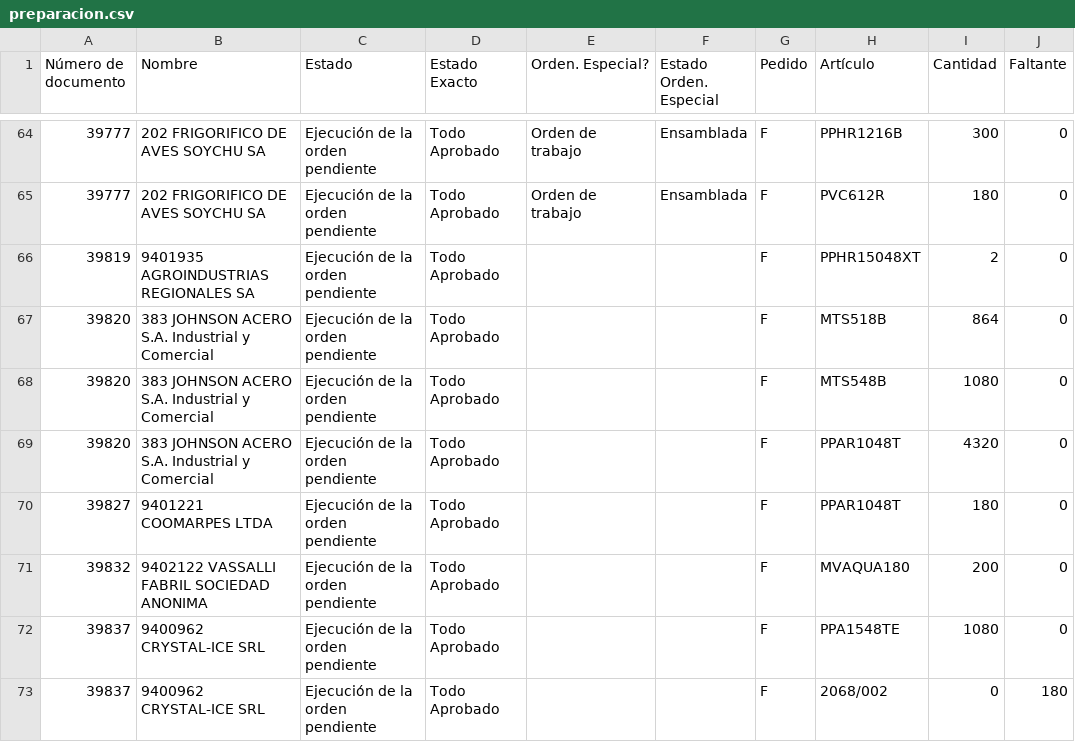
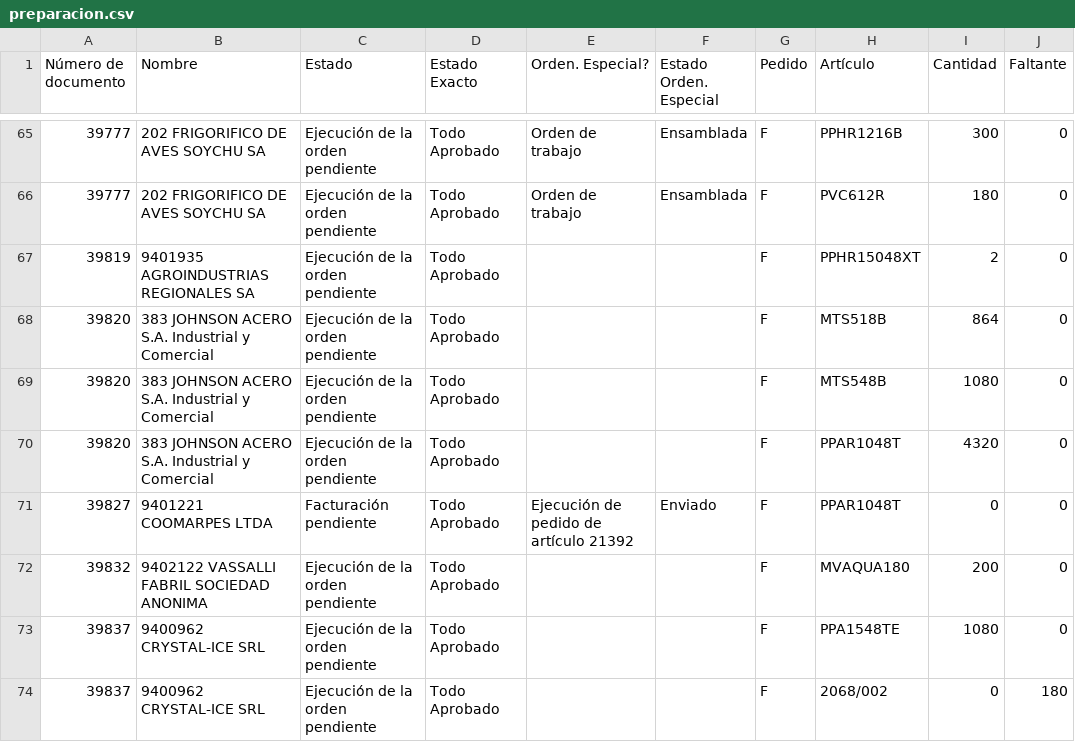
Before and after one commit to Castle-SA/segimiento.github.io, a CSV file: path/to/preparacion.csv, drawn as a sheet; only a part is shown, gaps mark what is left out; addresses are those after the commit; the diff covers the shown part only; the diff names each change by its address in the sheet, - before the commit and + after, or states it on an @@ line.

```diff
--- a/path/to/preparacion.csv
+++ b/path/to/preparacion.csv
-C71 (Estado): Ejecución de la orden pendiente
+C71 (Estado): Facturación pendiente
-E71 (Orden. Especial?): (empty)
+E71 (Orden. Especial?): Ejecución de pedido de artículo 21392
-F71 (Estado Orden. Especial): (empty)
+F71 (Estado Orden. Especial): Enviado
-I71 (Cantidad): 180
+I71 (Cantidad): 0
```
Also changed, not shown: 8 added rows, 1 removed row and 1 edited cell elsewhere in this file, 1 other file.
